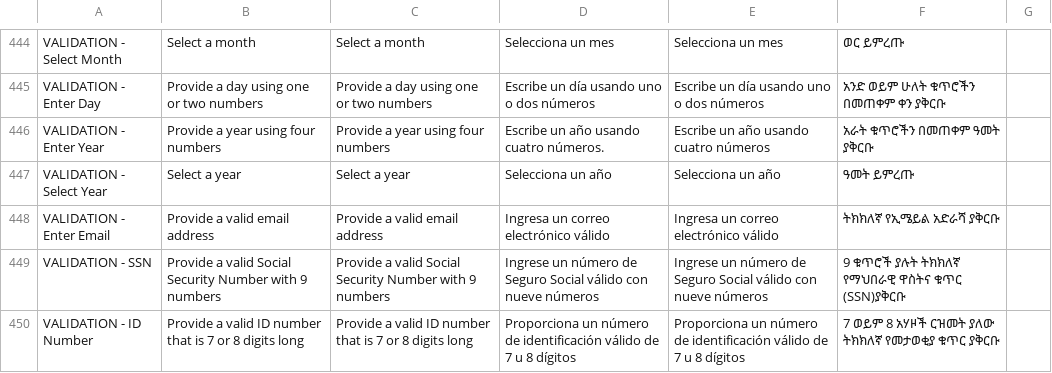
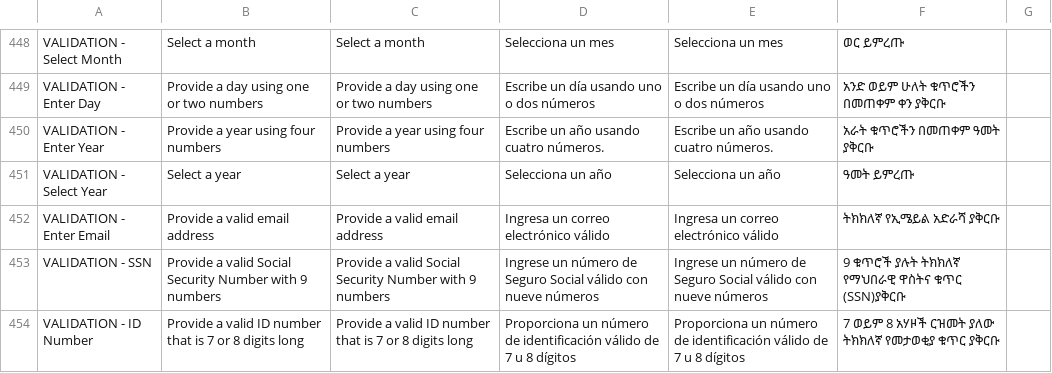
Before and after one commit to codeforamerica/sebt-self-service-portal, a CSV file: packages/design-system/content/states/dc.csv, drawn as a sheet; only a part is shown, gaps mark what is left out; the diff covers the shown part only.

Commit message:
chore-DC-525 - Update DC Copy

```diff
--- a/packages/design-system/content/states/dc.csv
+++ b/packages/design-system/content/states/dc.csv
@@ -752,3 +772,3 @@ VALIDATION - Select Month,Select a month,Select a month,Selecciona un mes,Selecc
 VALIDATION - Enter Day,Provide a day using one or two numbers,Provide a day using one or two numbers,Escribe un día usando uno o dos números,Escribe un día usando uno o dos números,አንድ ወይም ሁለት ቁጥሮችን በመጠቀም ቀን ያቅርቡ,
-VALIDATION - Enter Year,Provide a year using four numbers,Provide a year using four numbers,Escribe un año usando cuatro números.,Escribe un año usando cuatro números,አራት ቁጥሮችን በመጠቀም ዓመት ያቅርቡ,
+VALIDATION - Enter Year,Provide a year using four numbers,Provide a year using four numbers,Escribe un año usando cuatro números.,Escribe un año usando cuatro números.,አራት ቁጥሮችን በመጠቀም ዓመት ያቅርቡ,
 VALIDATION - Select Year,Select a year,Select a year,Selecciona un año,Selecciona un año,ዓመት ይምረጡ,
```
Also changed, not shown: 4 added rows and 14 edited cells elsewhere in this file.
